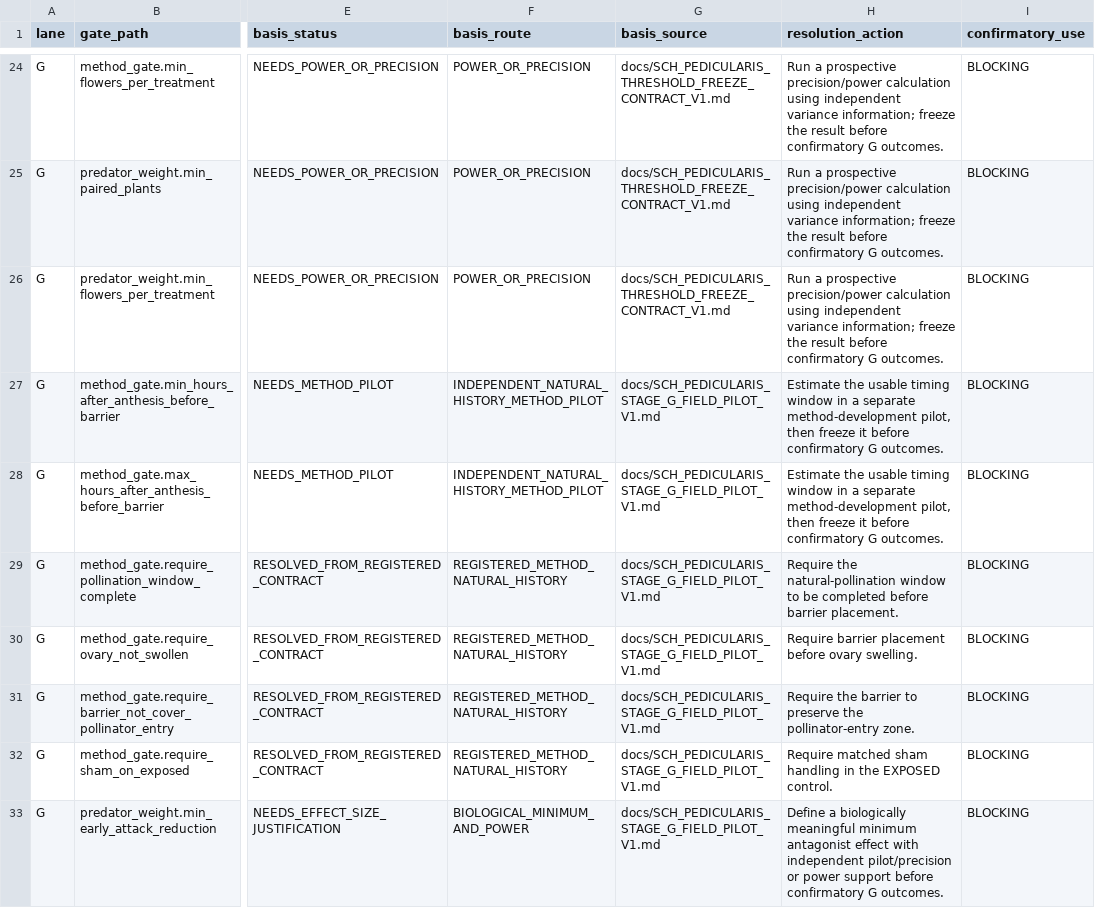
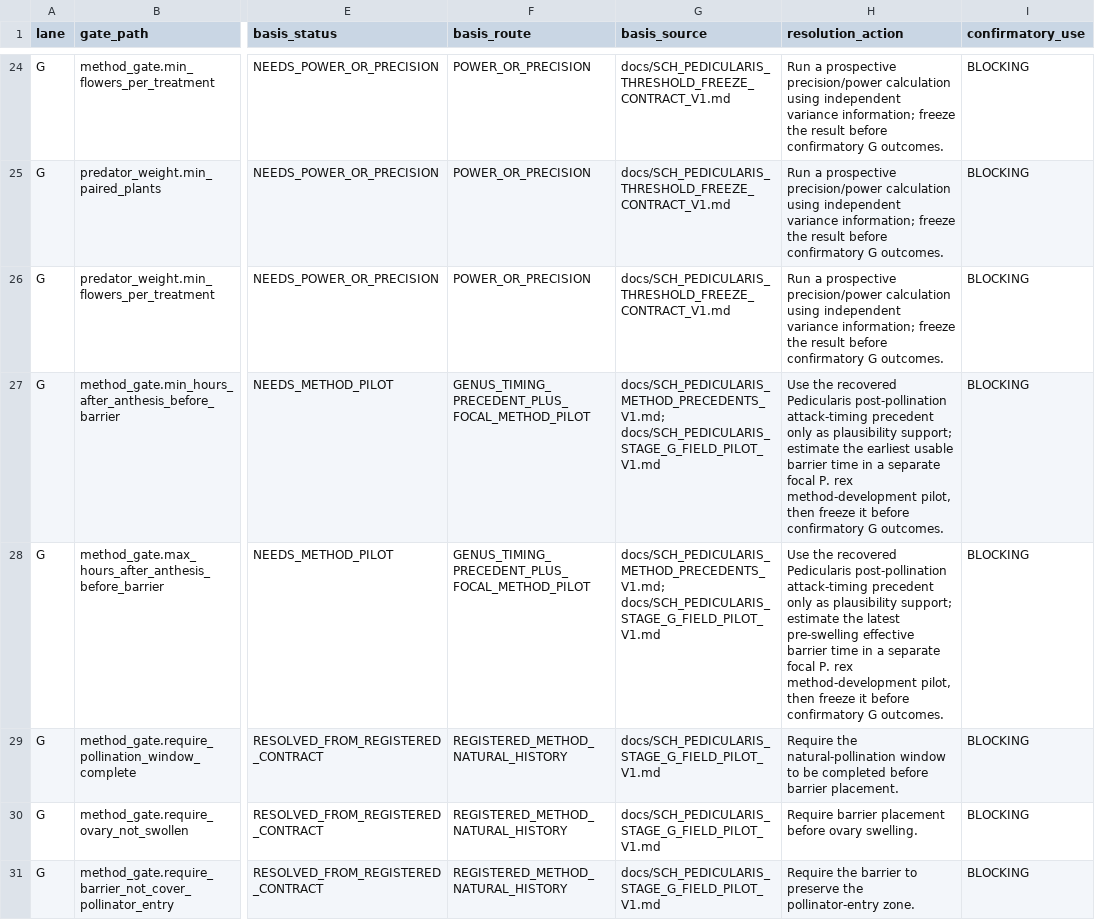
Before and after one commit to zuizui0223/sch, a CSV file: empirical/architecture/PEDICULARIS_THRESHOLD_BASIS_LEDGER_V1.csv, drawn as a sheet; only a part is shown, gaps mark what is left out; the shorter side is filled out with more unchanged rows; the diff names each change by its address in the sheet, - before the commit and + after, or states it on an @@ line.

Commit message:
Ground G timing gates in genus precedent plus focal pilot

```diff
--- a/empirical/architecture/PEDICULARIS_THRESHOLD_BASIS_LEDGER_V1.csv
+++ b/empirical/architecture/PEDICULARIS_THRESHOLD_BASIS_LEDGER_V1.csv
-F27:F28 (basis_route): INDEPENDENT_NATURAL_HISTORY_METHOD_PILOT
+F27:F28 (basis_route): GENUS_TIMING_PRECEDENT_PLUS_FOCAL_METHOD_PILOT
-G27:G28 (basis_source): docs/SCH_PEDICULARIS_STAGE_G_FIELD_PILOT_V1.md
+G27:G28 (basis_source): docs/SCH_PEDICULARIS_METHOD_PRECEDENTS_V1.md; docs/SCH_PEDICULARIS_STAGE_G_FIELD_PILOT_V1.md
-H27 (resolution_action): Estimate the usable timing window in a separate method-development pilot,…
+H27 (resolution_action): Use the recovered Pedicularis post-pollination attack-timing precedent only as plausibility support; estimate the earliest usable barrier time in a separate focal P. rex method-development pilot,…
-H28 (resolution_action): Estimate the usable timing window in a separate method-development pilot,…
+H28 (resolution_action): Use the recovered Pedicularis post-pollination attack-timing precedent only as plausibility support; estimate the latest pre-swelling effective barrier time in a separate focal P. rex method-development pilot,…
```
